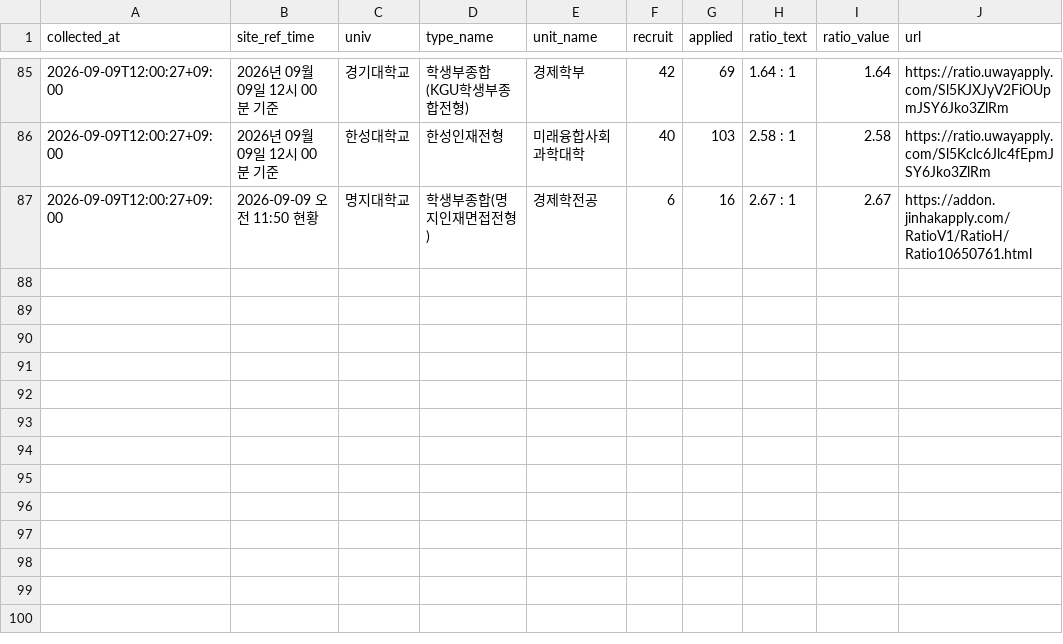
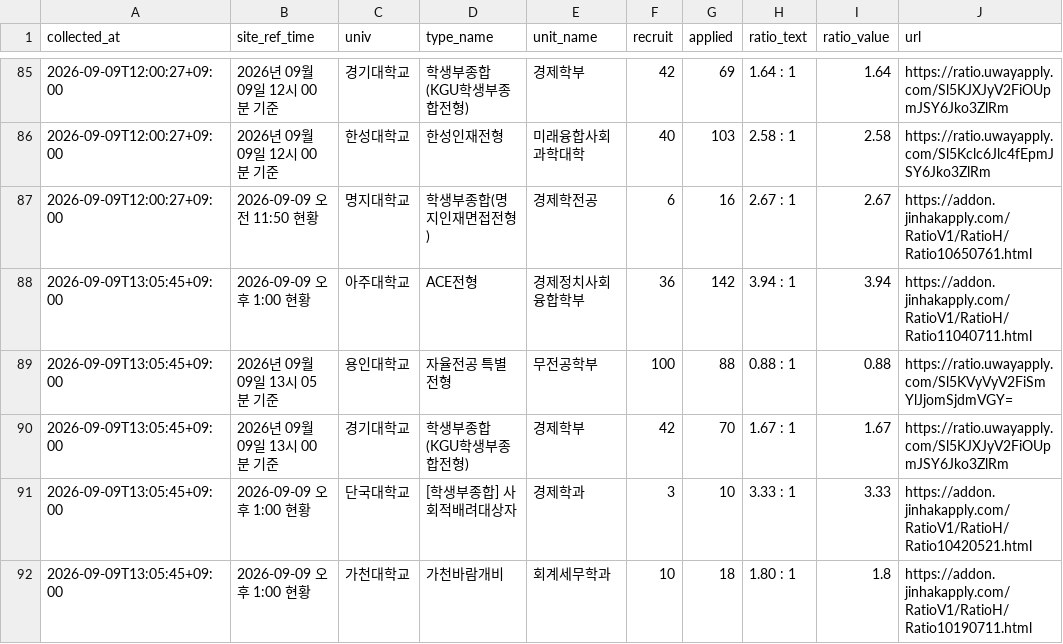
Before and after one commit to ninefactory/crw-x7k9m2p-comp, a CSV file: data/competition_rates.csv, drawn as a sheet; only a part is shown, gaps mark what is left out.

```diff
--- a/data/competition_rates.csv
+++ b/data/competition_rates.csv
@@ -87 +87,6 @@
 2026-09-09T12:00:27+09:00,2026-09-09 오전 11:50 현황,명지대학교,학생부종합(명지인재면접전형),경제학전공,6,16,2.67 : 1,2.67,https://addon.jinhakapply.com/RatioV1/RatioH/Ratio10650761.html
+2026-09-09T13:05:45+09:00,2026-09-09 오후 1:00 현황,아주대학교,ACE전형,경제정치사회융합학부,36,142,3.94 : 1,3.94,https://addon.jinhakapply.com/RatioV1/RatioH/Ratio11040711.html
+2026-09-09T13:05:45+09:00,2026년 09월 09일 13시 05분 기준,용인대학교,자율전공 특별전형,무전공학부,100,88,0.88 : 1,0.88,https://ratio.uwayapply.com/Sl5KVyVyV2FiSmYlJjomSjdmVGY=
+2026-09-09T13:05:45+09:00,2026년 09월 09일 13시 00분 기준,경기대학교,학생부종합(KGU학생부종합전형),경제학부,42,70,1.67 : 1,1.67,https://ratio.uwayapply.com/Sl5KJXJyV2FiOUpmJSY6Jko3ZlRm
+2026-09-09T13:05:45+09:00,2026-09-09 오후 1:00 현황,단국대학교,[학생부종합] 사회적배려대상자,경제학과,3,10,3.33 : 1,3.33,https://addon.jinhakapply.com/RatioV1/RatioH/Ratio10420521.html
+2026-09-09T13:05:45+09:00,2026-09-09 오후 1:00 현황,가천대학교,가천바람개비,회계세무학과,10,18,1.80 : 1,1.8,https://addon.jinhakapply.com/RatioV1/RatioH/Ratio10190711.html
```
Also changed, not shown: 1 other file.
